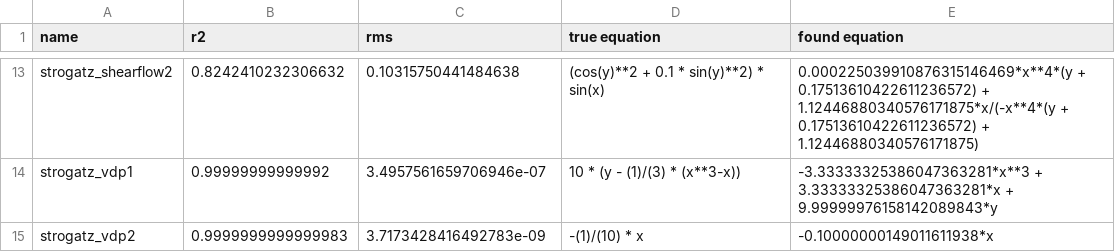
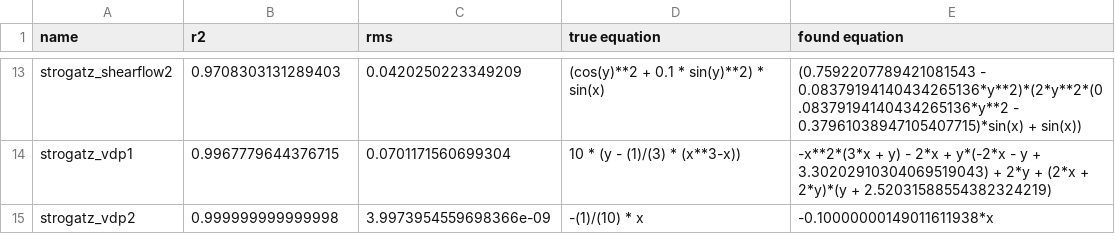
Before and after one commit to janoPig/HROCH, a CSV file: ci-test/results/strogatz_linux.csv, drawn as a sheet; only a part is shown, gaps mark what is left out; the diff covers the shown part only; the diff names each change by its address in the sheet, - before the commit and + after, or states it on an @@ line.

```diff
--- a/ci-test/results/strogatz_linux.csv
+++ b/ci-test/results/strogatz_linux.csv
-B13 (r2): 0.8242410232306632
+B13 (r2): 0.9708303131289403
-C13 (rms): 0.10315750441484638
+C13 (rms): 0.0420250223349209
-E13 (found equation): 0.000225039910876315146469*x**4*(y + 0.17513610422611236572) + 1.12446880340576171875*x/(-x**4*(y + 0.17513610422611236572) + 1.12446880340576171875)
+E13 (found equation): (0.7592207789421081543 - 0.08379194140434265136*y**2)*(2*y**2*(0.08379194140434265136*y**2 - 0.37961038947105407715)*sin(x) + sin(x))
-B14 (r2): 0.99999999999992
+B14 (r2): 0.9967779644376715
-C14 (rms): 3.4957561659706946e-07
+C14 (rms): 0.0701171560699304
-E14 (found equation): -3.33333325386047363281*x**3 + 3.33333325386047363281*x + 9.99999976158142089843*y
+E14 (found equation): -x**2*(3*x + y) - 2*x + y*(-2*x - y + 3.30202910304069519043) + 2*y + (2*x + 2*y)*(y + 2.52031588554382324219)
-B15 (r2): 0.9999999999999983
+B15 (r2): 0.999999999999998
-C15 (rms): 3.7173428416492783e-09
+C15 (rms): 3.9973954559698366e-09
```
Also changed, not shown: 31 edited cells elsewhere in this file.
